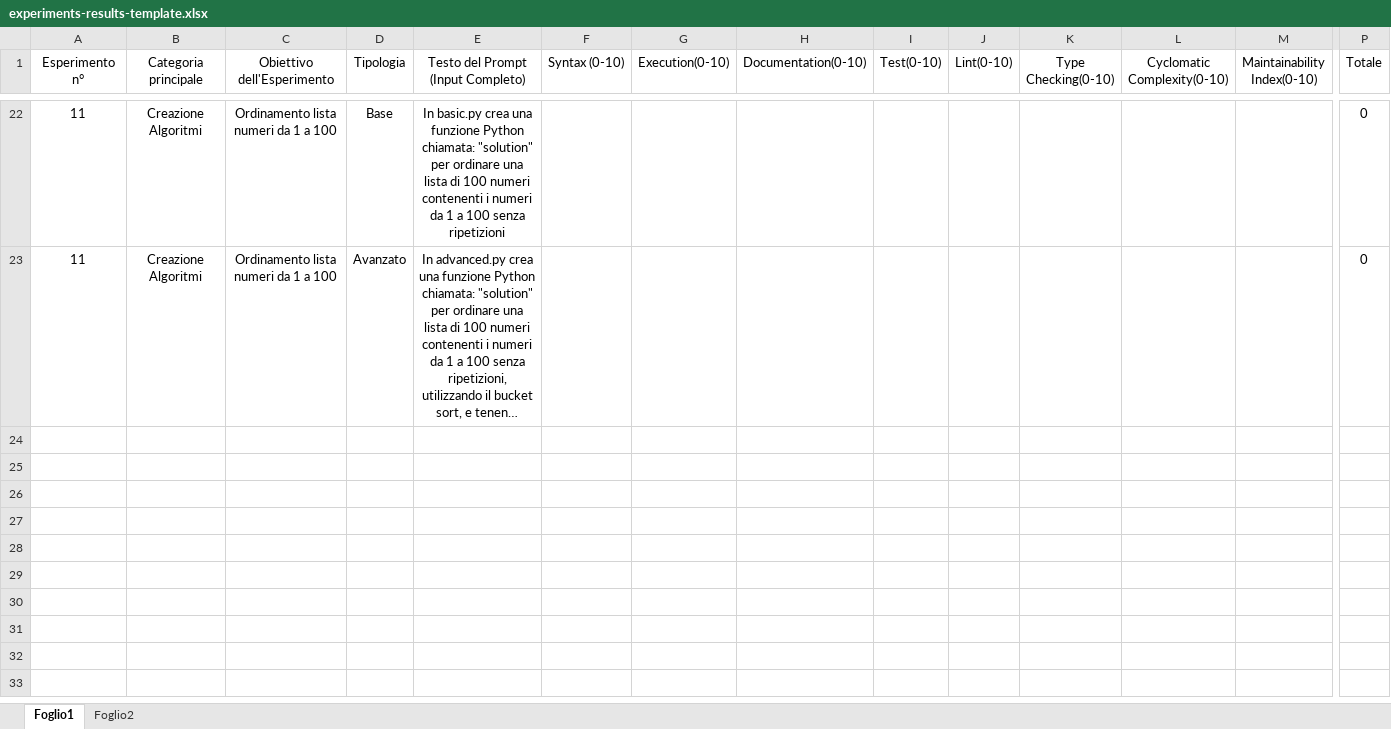
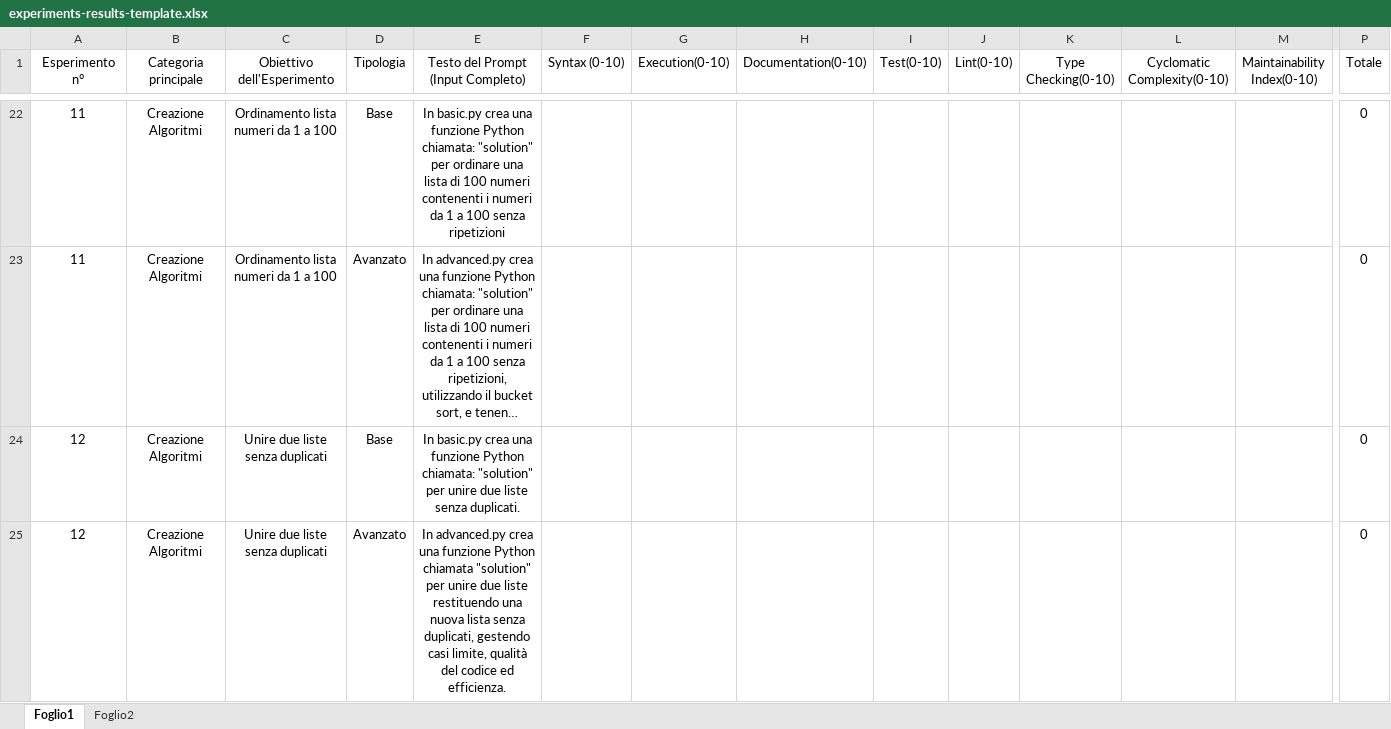
Before and after one commit to IlPivari/thesis-project, an Excel workbook: results/experiments-results-template.xlsx, sheet Foglio1, drawn as a sheet; only a part is shown, gaps mark what is left out; long unchanged cells end in …; values as stored, in another font and other column widths than the file's, no borders; table styles not drawn; rows hold the shown columns only; the diff names each change by its address in the sheet, - before the commit and + after, or states it on an @@ line.

```diff
--- a/results/experiments-results-template.xlsx (sheet Foglio1)
+++ b/results/experiments-results-template.xlsx (sheet Foglio1)
+row 24: 12 | Creazione Algoritmi | Unire due liste senza duplicati | Base | In basic.py crea una funzione Python chiamata: "solution" per unire due liste senza duplicati. |  |  |  |  |  |  |  |  | 0
+row 25: 12 | Creazione Algoritmi | Unire due liste senza duplicati | Avanzato | In advanced.py crea una funzione Python chiamata "solution" per unire due liste restituendo una nuova lista senza duplicati, gestendo casi limite, qualità del codice ed efficienza. |  |  |  |  |  |  |  |  | 0
```
Also changed, not shown: sheet Foglio2, 4 other files.
